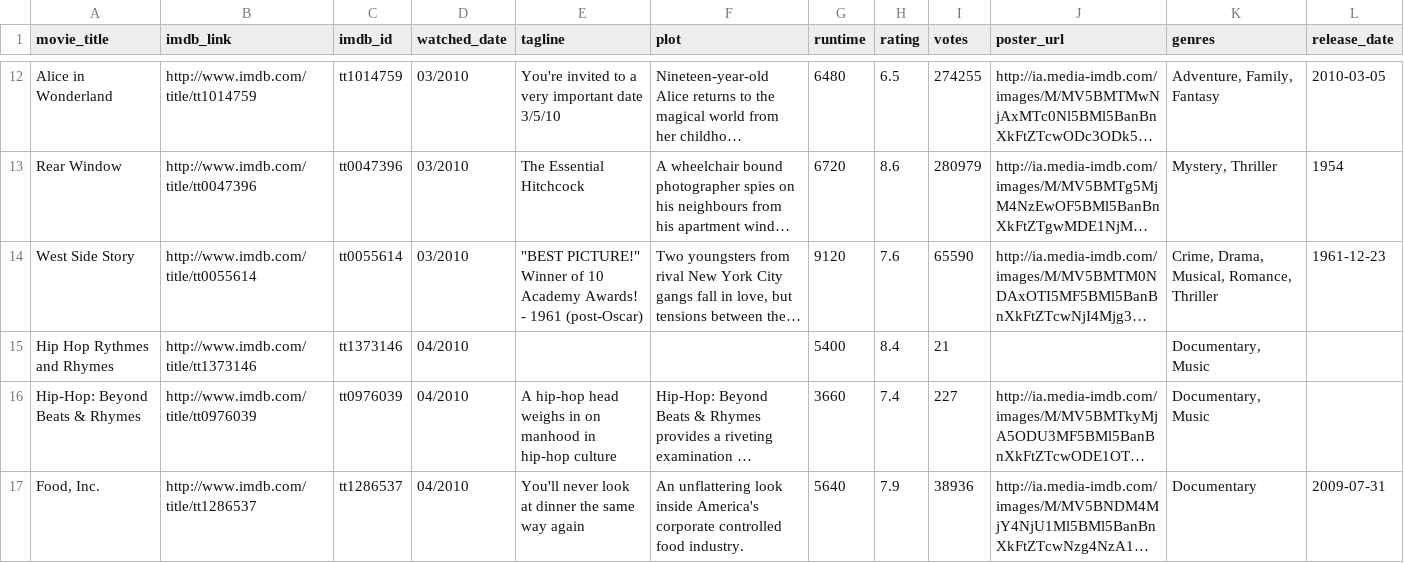
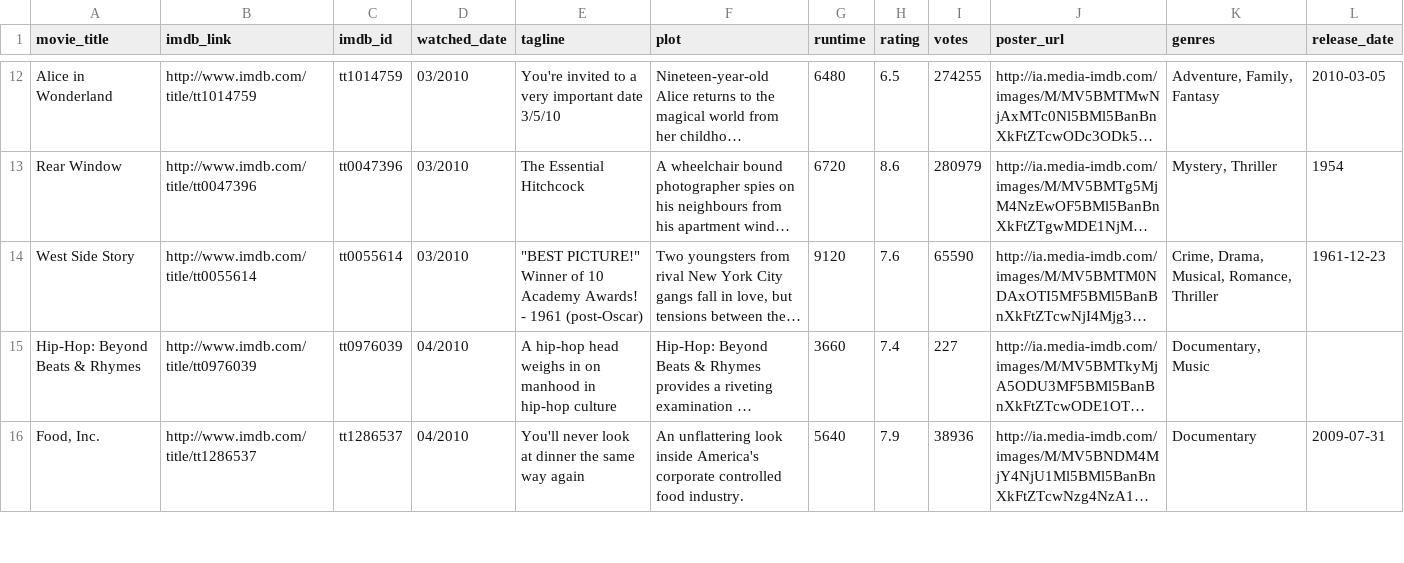
Before and after one commit to jermspeaks/Personal-Media-Project, a CSV file: sample.csv, drawn as a sheet; only a part is shown, gaps mark what is left out; long unchanged cells end in …; the diff names each change by its address in the sheet, - before the commit and + after, or states it on an @@ line.

Commit message:
duplicates

```diff
--- a/sample.csv
+++ b/sample.csv
-row 15: Hip Hop Rythmes and Rhymes | http://www.imdb.com/title/tt1373146 | tt1373146 | 04/2010 |  |  | 5400 | 8.4 | 21 |  | Documentary, Music
```
